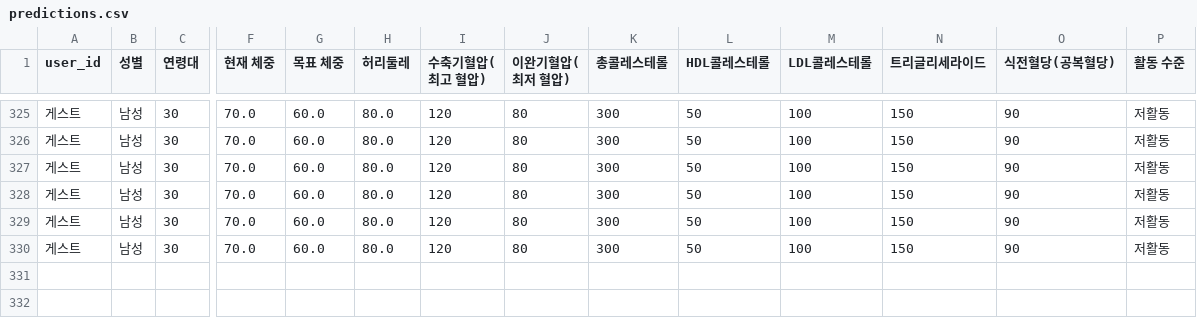
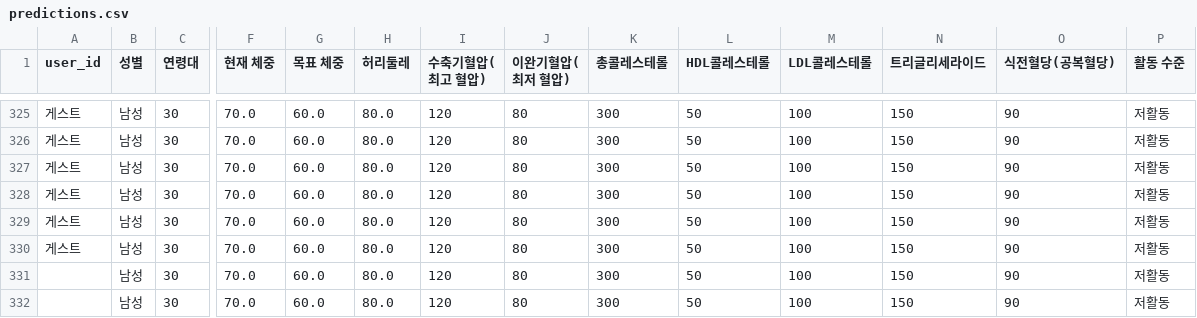
Before and after one commit to mybear1109/bmi_app, a CSV file: data/predictions.csv, drawn as a sheet; only a part is shown, gaps mark what is left out; rows hold the shown columns only; the diff names each change by its address in the sheet, - before the commit and + after, or states it on an @@ line.

```diff
--- a/data/predictions.csv
+++ b/data/predictions.csv
+row 331:  | 남성 | 30 | 70.0 | 60.0 | 80.0 | 120 | 80 | 300 | 50 | 100 | 150 | 90 | 저활동
+row 332:  | 남성 | 30 | 70.0 | 60.0 | 80.0 | 120 | 80 | 300 | 50 | 100 | 150 | 90 | 저활동
```
Also changed, not shown: 1 other file.
